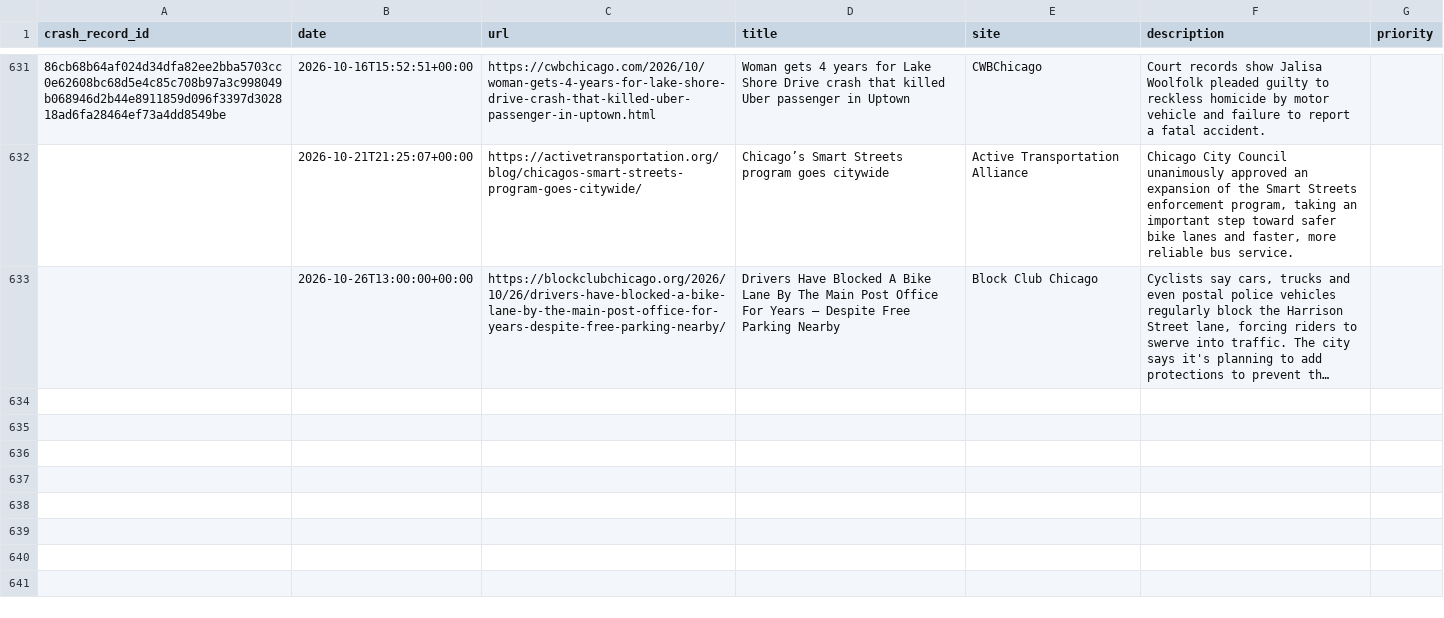
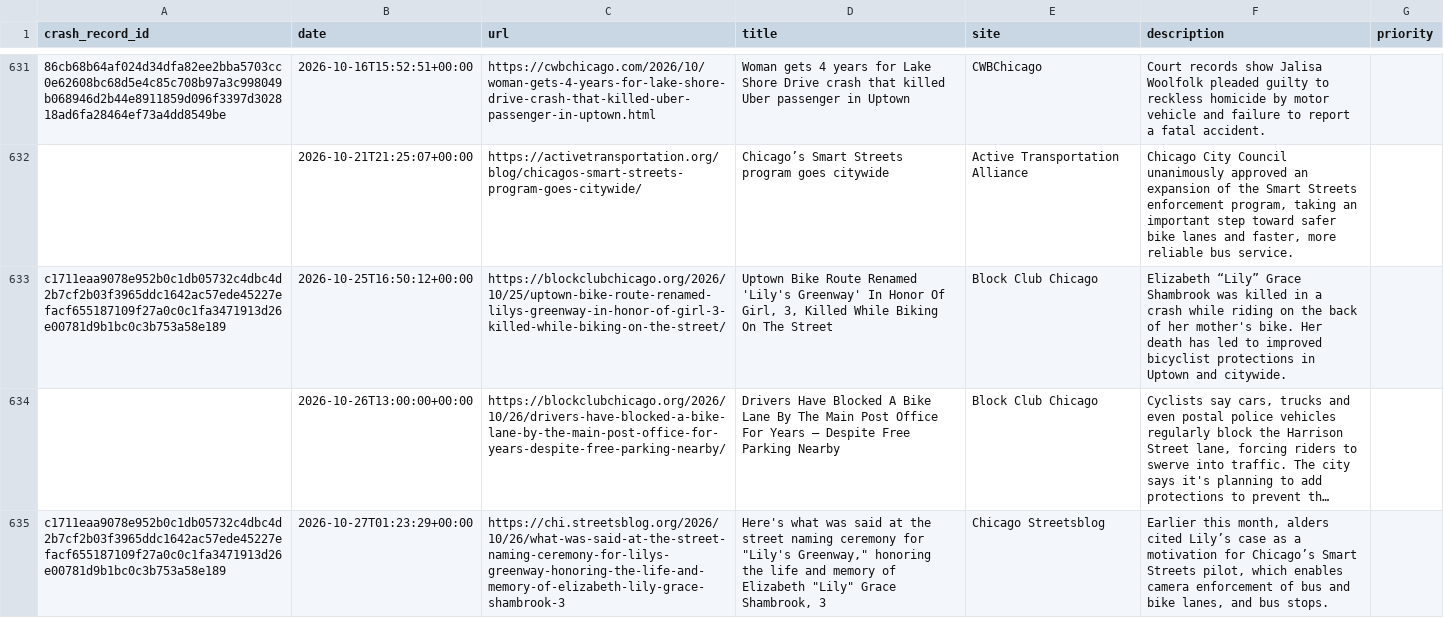
Before and after one commit to crashstop/crash-stories-publish, a CSV file: stories.csv, drawn as a sheet; only a part is shown, gaps mark what is left out; long unchanged cells end in …; the diff names each change by its address in the sheet, - before the commit and + after, or states it on an @@ line.

```diff
--- a/stories.csv
+++ b/stories.csv
+row 633: c1711eaa9078e952b0c1db05732c4dbc4d2b7cf2b03f3965ddc1642ac57ede45227efacf655187109f27a0c0c1fa3471913d26e00781d9b1bc0c3b753a58e189 | 2026-10-25T16:50:12+00:00 | https://blockclubchicago.org/2026/10/25/uptown-bike-route-renamed-lilys-greenway-in-honor-of-girl-3-killed-while-biking-on-the-street/ | Uptown Bike Route Renamed 'Lily's Greenway' In Honor Of Girl, 3, Killed While Biking On The Street | Block Club Chicago | Elizabeth “Lily” Grace Shambrook was killed in a crash while riding on the back of her mother's bike. Her death has led to improved bicyclist protections in Uptown and citywide.
+row 635: c1711eaa9078e952b0c1db05732c4dbc4d2b7cf2b03f3965ddc1642ac57ede45227efacf655187109f27a0c0c1fa3471913d26e00781d9b1bc0c3b753a58e189 | 2026-10-27T01:23:29+00:00 | https://chi.streetsblog.org/2026/10/26/what-was-said-at-the-street-naming-ceremony-for-lilys-greenway-honoring-the-life-and-memory-of-elizabeth-lily-grace-shambrook-3 | Here's what was said at the street naming ceremony for "Lily's Greenway," honoring the life and memory of Elizabeth "Lily" Grace Shambrook, 3 | Chicago Streetsblog | Earlier this month, alders cited Lily’s case as a motivation for Chicago’s Smart Streets pilot, which enables camera enforcement of bus and bike lanes, and bus stops.
```
